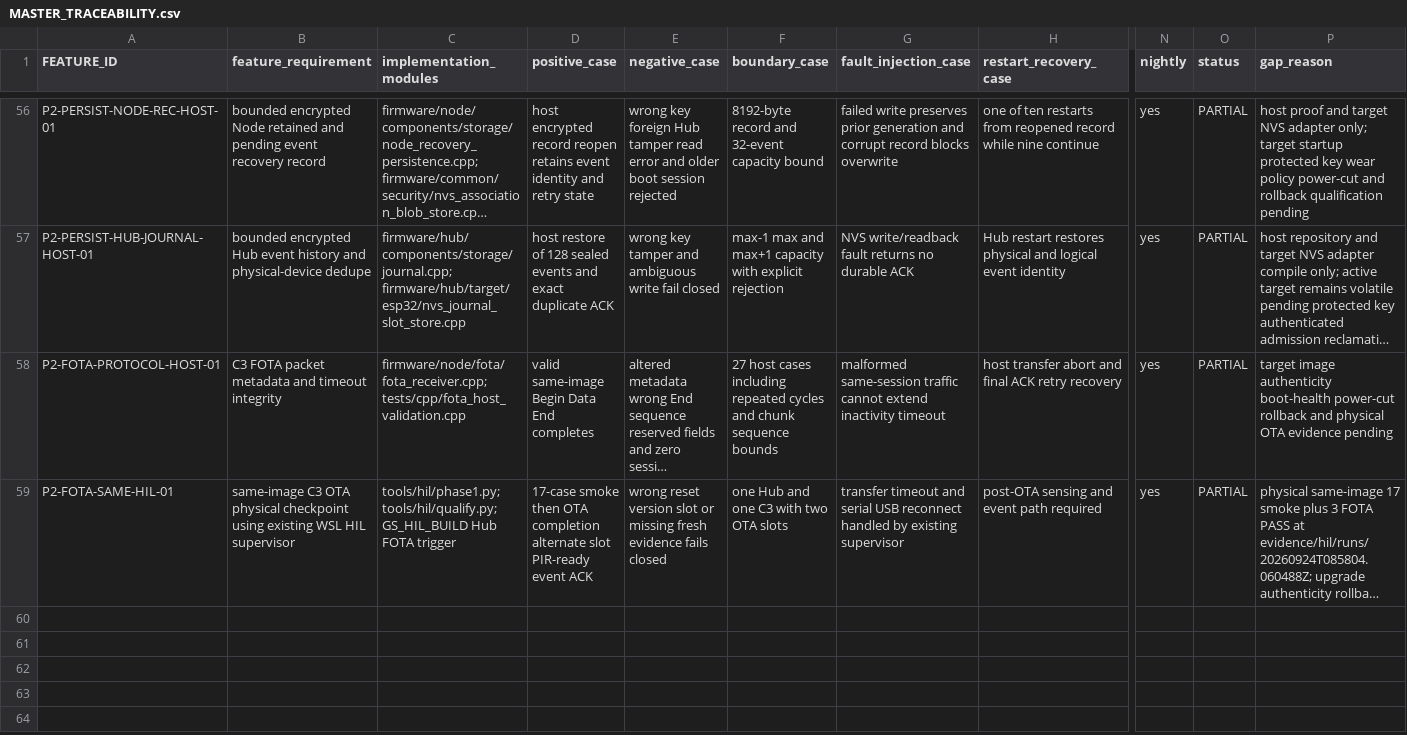
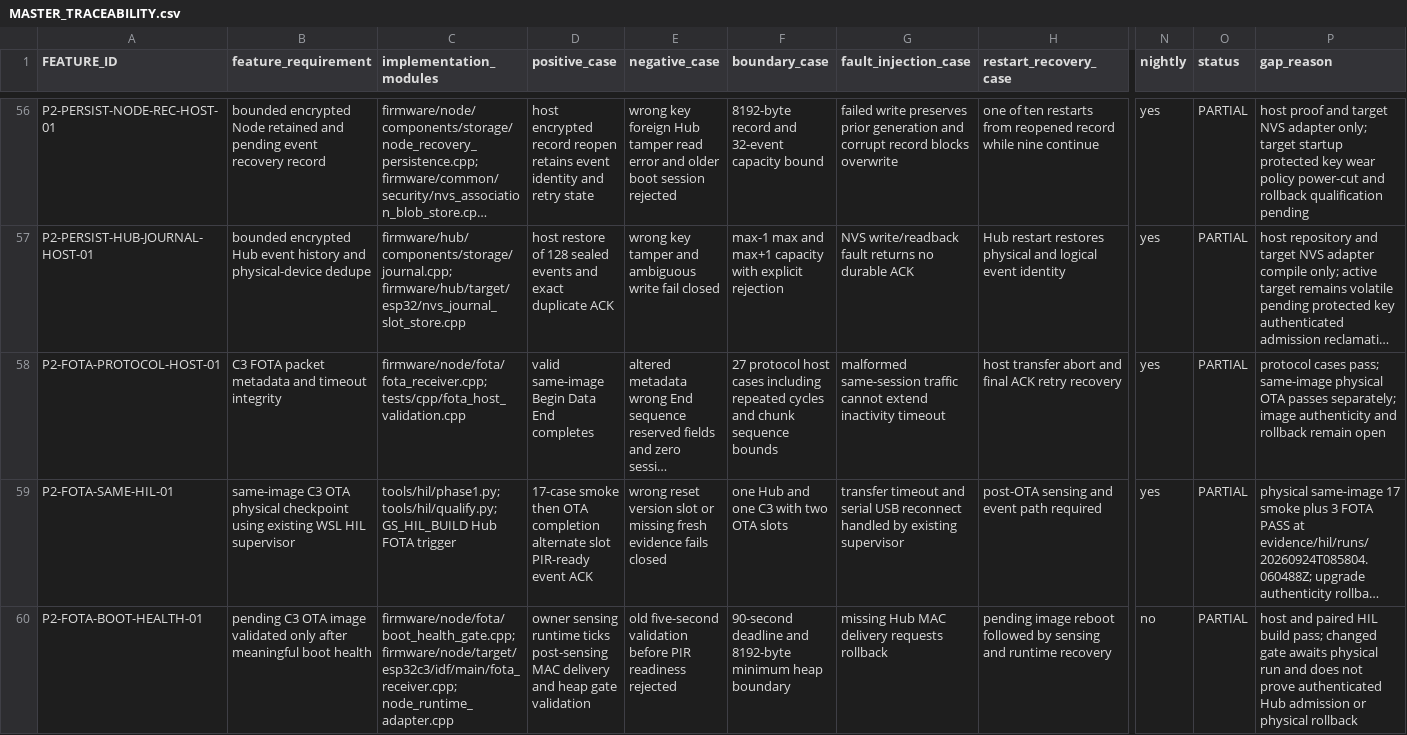
Before and after one commit to udaybhan200683/Ghar_sajag, a CSV file: docs/validation/MASTER_TRACEABILITY.csv, drawn as a sheet; only a part is shown, gaps mark what is left out; long unchanged cells end in …; rows hold the shown columns only; the diff names each change by its address in the sheet, - before the commit and + after, or states it on an @@ line.

Commit message:
Gate C3 OTA validity on post-boot health evidence

```diff
--- a/docs/validation/MASTER_TRACEABILITY.csv
+++ b/docs/validation/MASTER_TRACEABILITY.csv
-F58 (boundary_case): 27 host cases…
+F58 (boundary_case): 27 protocol host cases…
-P58 (gap_reason): target image authenticity boot-health power-cut rollback and physical OTA evidence pending
+P58 (gap_reason): protocol cases pass; same-image physical OTA passes separately; image authenticity and rollback remain open
+row 60: P2-FOTA-BOOT-HEALTH-01 | pending C3 OTA image validated only after meaningful boot health | firmware/node/fota/boot_health_gate.cpp; firmware/node/target/esp32c3/idf/main/fota_receiver.cpp; node_runtime_adapter.cpp | owner sensing runtime ticks post-sensing MAC delivery and heap gate validation | old five-second validation before PIR readiness rejected | 90-second deadline and 8192-byte minimum heap boundary | missing Hub MAC delivery requests rollback | pending image reboot followed by sensing and runtime recovery | no | PARTIAL | host and paired HIL build pass; changed gate awaits physical run and does not prove authenticated Hub admission or physical rollback
```
Also changed, not shown: 14 other files.
